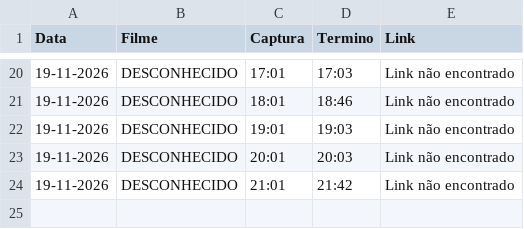
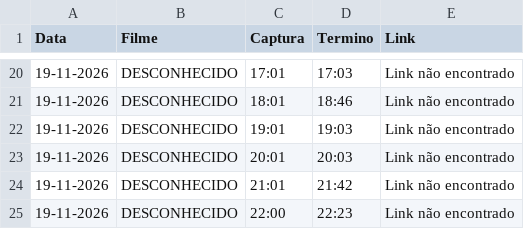
Before and after one commit to limeradio0800-stack/criterion-tracker, a CSV file: programacao.csv, drawn as a sheet; only a part is shown, gaps mark what is left out.

```diff
--- a/programacao.csv
+++ b/programacao.csv
@@ -24 +24,2 @@ Data,Filme,Captura,Termino,Link
 19-11-2026,DESCONHECIDO,21:01,21:42,Link não encontrado
+19-11-2026,DESCONHECIDO,22:00,22:23,Link não encontrado
```
